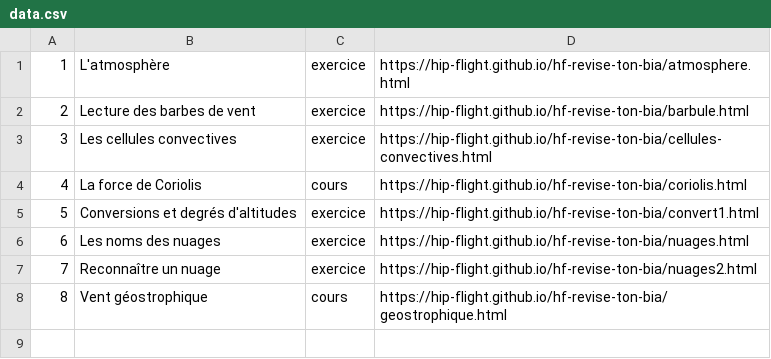
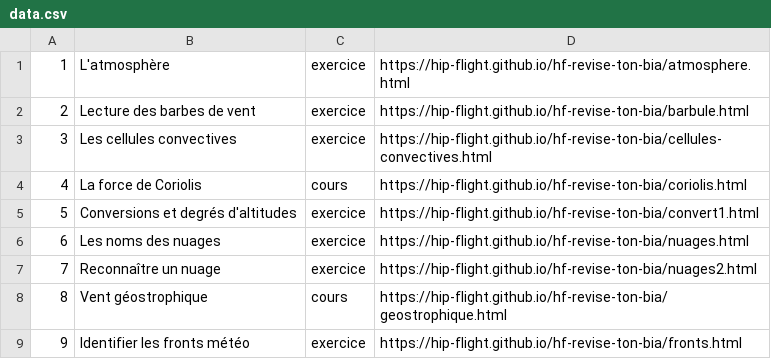
Before and after one commit to hip-flight/hf-revise-ton-bia, a CSV file: data.csv, drawn as a sheet.

Commit message:
Update data.csv

```diff
--- a/data.csv
+++ b/data.csv
@@ -8 +8,2 @@
 8,Vent géostrophique,cours,https://hip-flight.github.io/hf-revise-ton-bia/geostrophique.html
+9,Identifier les fronts météo,exercice,https://hip-flight.github.io/hf-revise-ton-bia/fronts.html
```
